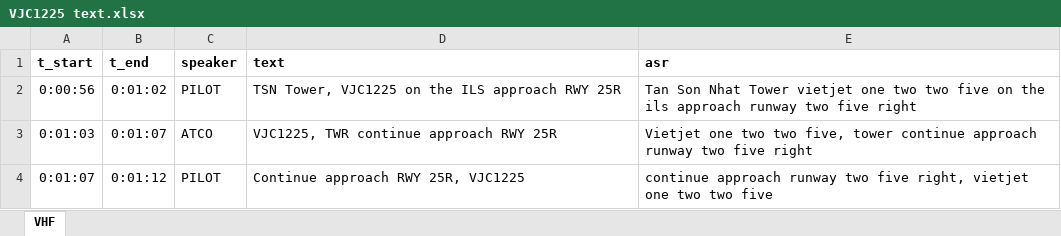
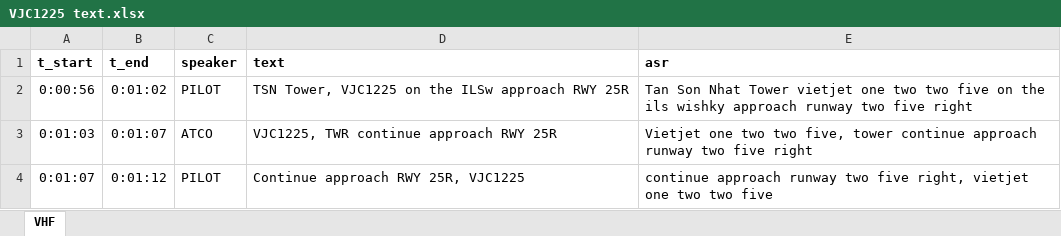
Before and after one commit to locdeptrai-cmd/ATC-Symposium-Desk, an Excel workbook: VJC1225 text.xlsx, sheet VHF, drawn as a sheet; values as stored, in another font and other column widths than the file's, no borders; the diff names each change by its address in the sheet, - before the commit and + after, or states it on an @@ line.

```diff
--- a/VJC1225 text.xlsx (sheet VHF)
+++ b/VJC1225 text.xlsx (sheet VHF)
-D2 (text): …on the ILS approach RWY…
+D2 (text): …on the ILSw approach RWY…
-E2 (asr): …the ils approach runway…
+E2 (asr): …the ils wishky approach runway…
```
Also changed, not shown: VJC1225 and 2 more.xlsx, 5 other files.
